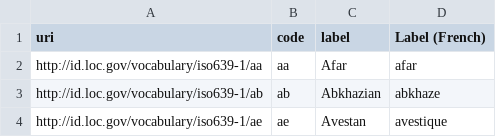
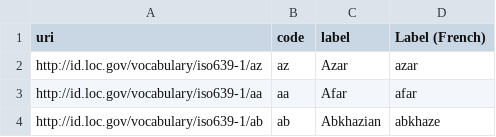
Before and after one commit to MarkCalvert/qdes-vocabularies, a CSV file: iso639-1-languages.csv, drawn as a sheet; only a part is shown; the shorter side is filled out with more unchanged rows.

Commit message:
Update iso639-1-languages.csv

```diff
--- a/iso639-1-languages.csv
+++ b/iso639-1-languages.csv
@@ -1,2 +1,3 @@
 uri,code,label,Label (French)
+http://id.loc.gov/vocabulary/iso639-1/az,az,Azar,azar
 http://id.loc.gov/vocabulary/iso639-1/aa,aa,Afar,afar
```
